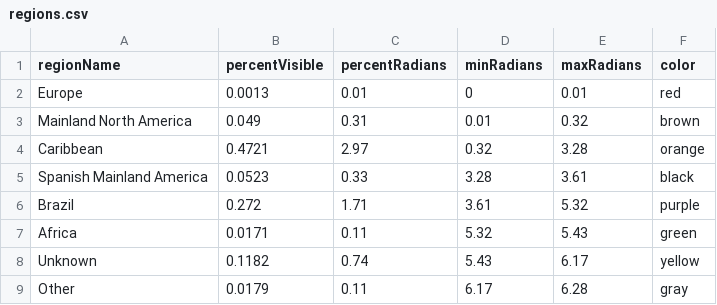
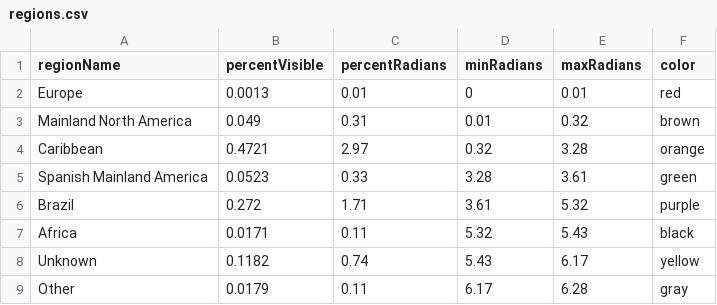
Before and after one commit to eternity8/eternity8.github.io, a CSV file: data/regions.csv, drawn as a sheet.

```diff
--- a/data/regions.csv
+++ b/data/regions.csv
@@ -4,5 +4,5 @@ Mainland North America,0.049,0.31,0.01,0.32,brown
 Caribbean,0.4721,2.97,0.32,3.28,orange
-Spanish Mainland America,0.0523,0.33,3.28,3.61,black
+Spanish Mainland America,0.0523,0.33,3.28,3.61,green
 Brazil,0.272,1.71,3.61,5.32,purple
-Africa,0.0171,0.11,5.32,5.43,green
+Africa,0.0171,0.11,5.32,5.43,black
 Unknown,0.1182,0.74,5.43,6.17,yellow
```
Also changed, not shown: 1 other file.
